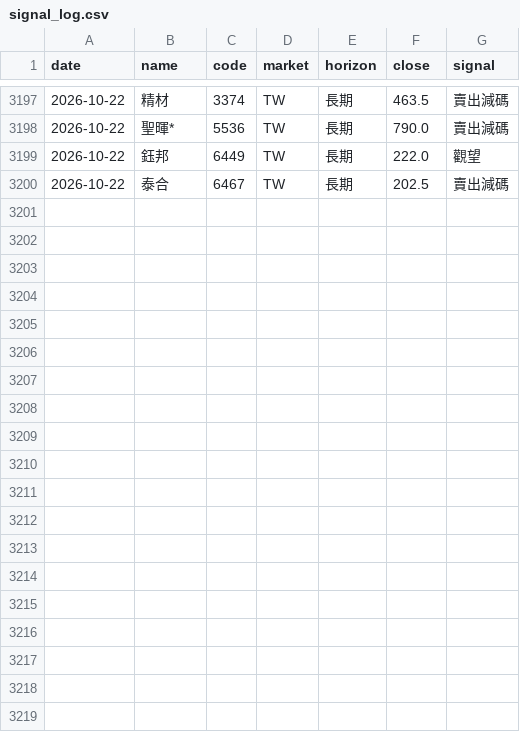
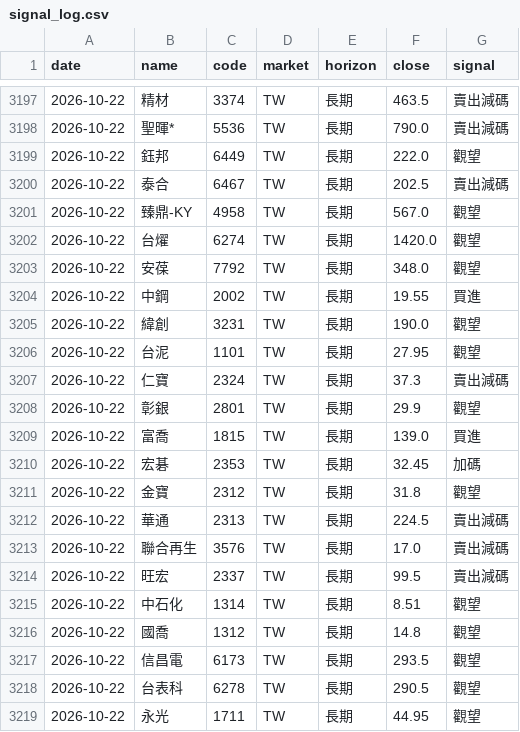
Before and after one commit to rick20121223-crypto/tw-stock-sop, a CSV file: data/signal_log.csv, drawn as a sheet; only a part is shown, gaps mark what is left out; the diff names each change by its address in the sheet, - before the commit and + after, or states it on an @@ line.

```diff
--- a/data/signal_log.csv
+++ b/data/signal_log.csv
+row 3201: 2026-10-22 | 臻鼎-KY | 4958 | TW | 長期 | 567.0 | 觀望
+row 3202: 2026-10-22 | 台燿 | 6274 | TW | 長期 | 1420.0 | 觀望
+row 3203: 2026-10-22 | 安葆 | 7792 | TW | 長期 | 348.0 | 觀望
+row 3204: 2026-10-22 | 中鋼 | 2002 | TW | 長期 | 19.55 | 買進
+row 3205: 2026-10-22 | 緯創 | 3231 | TW | 長期 | 190.0 | 觀望
+row 3206: 2026-10-22 | 台泥 | 1101 | TW | 長期 | 27.95 | 觀望
+row 3207: 2026-10-22 | 仁寶 | 2324 | TW | 長期 | 37.3 | 賣出減碼
+row 3208: 2026-10-22 | 彰銀 | 2801 | TW | 長期 | 29.9 | 觀望
+row 3209: 2026-10-22 | 富喬 | 1815 | TW | 長期 | 139.0 | 買進
+row 3210: 2026-10-22 | 宏碁 | 2353 | TW | 長期 | 32.45 | 加碼
+row 3211: 2026-10-22 | 金寶 | 2312 | TW | 長期 | 31.8 | 觀望
+row 3212: 2026-10-22 | 華通 | 2313 | TW | 長期 | 224.5 | 賣出減碼
+row 3213: 2026-10-22 | 聯合再生 | 3576 | TW | 長期 | 17.0 | 賣出減碼
+row 3214: 2026-10-22 | 旺宏 | 2337 | TW | 長期 | 99.5 | 賣出減碼
+row 3215: 2026-10-22 | 中石化 | 1314 | TW | 長期 | 8.51 | 觀望
+row 3216: 2026-10-22 | 國喬 | 1312 | TW | 長期 | 14.8 | 觀望
+row 3217: 2026-10-22 | 信昌電 | 6173 | TW | 長期 | 293.5 | 觀望
+row 3218: 2026-10-22 | 台表科 | 6278 | TW | 長期 | 290.5 | 觀望
+row 3219: 2026-10-22 | 永光 | 1711 | TW | 長期 | 44.95 | 觀望
```
Also changed, not shown: data/signal_changes.csv, 2 other files.
